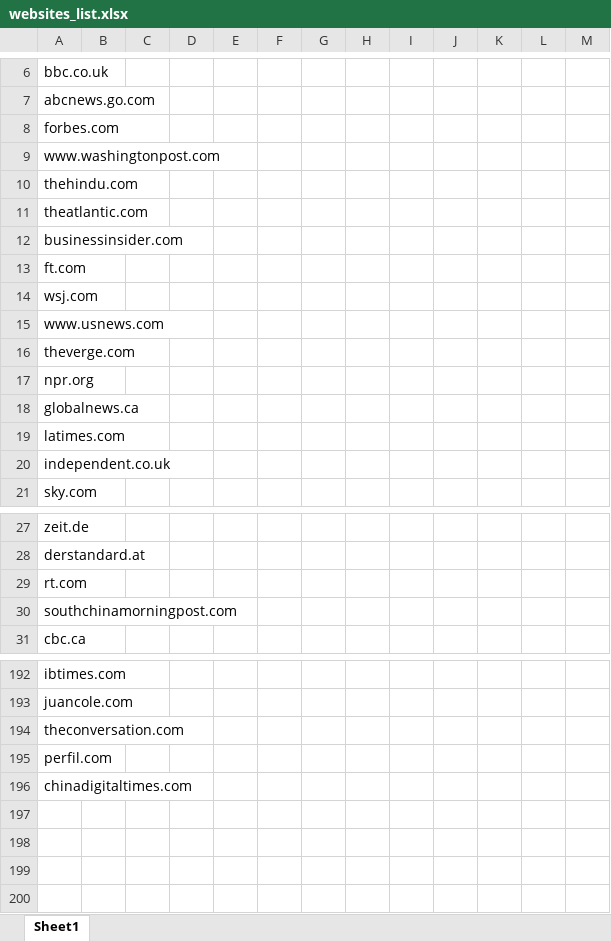
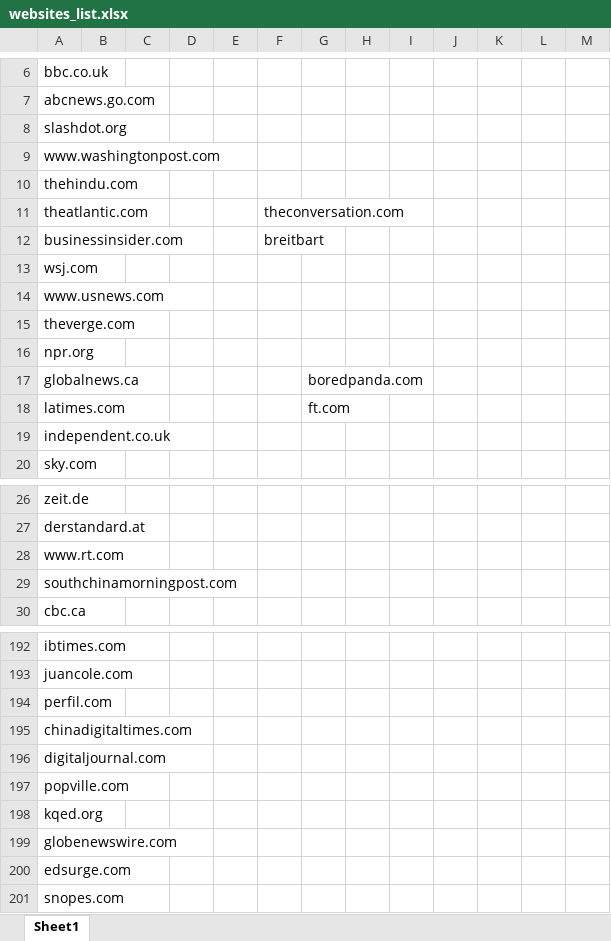
Before and after one commit to derenay/News-api, an Excel workbook: websites_list.xlsx, sheet Sheet1, drawn as a sheet; only a part is shown, gaps mark what is left out; values as stored, in another font and other column widths than the file's, no borders; removed rows and columns are numbered as before the commit, all else as after; the diff covers the shown part only; the diff names each change by its address in the sheet, - before the commit and + after, or states it on an @@ line.

```diff
--- a/websites_list.xlsx (sheet Sheet1)
+++ b/websites_list.xlsx (sheet Sheet1)
-A8: forbes.com
+A8: slashdot.org
-F11: (empty)
+F11: theconversation.com
-F12: (empty)
+F12: breitbart
-row 13: ft.com
-G17: (empty)
+G17: boredpanda.com
-G18: (empty)
+G18: ft.com
-A28: rt.com
+A28: www.rt.com
-row 194: theconversation.com
+row 196: digitaljournal.com
+row 197: popville.com
+row 198: kqed.org
+row 199: globenewswire.com
+row 200: edsurge.com
+row 201: snopes.com
```
Also changed, not shown: 3 added rows, 2 removed rows and 4 edited cells elsewhere in this sheet, 1 other file.
